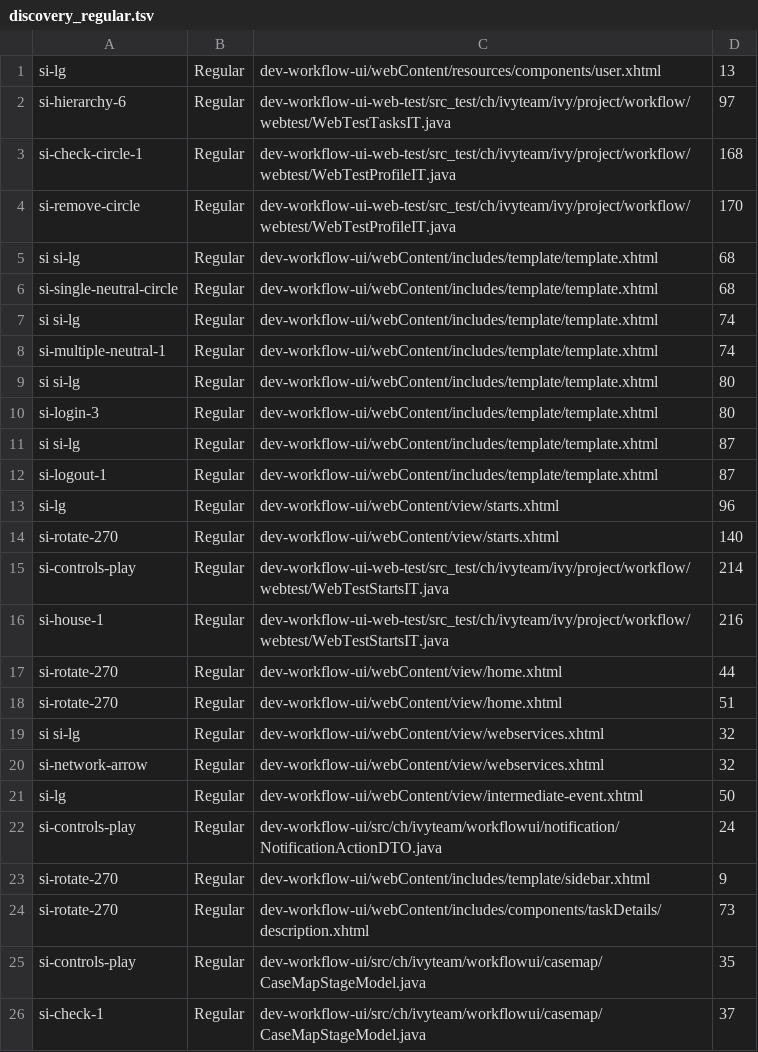
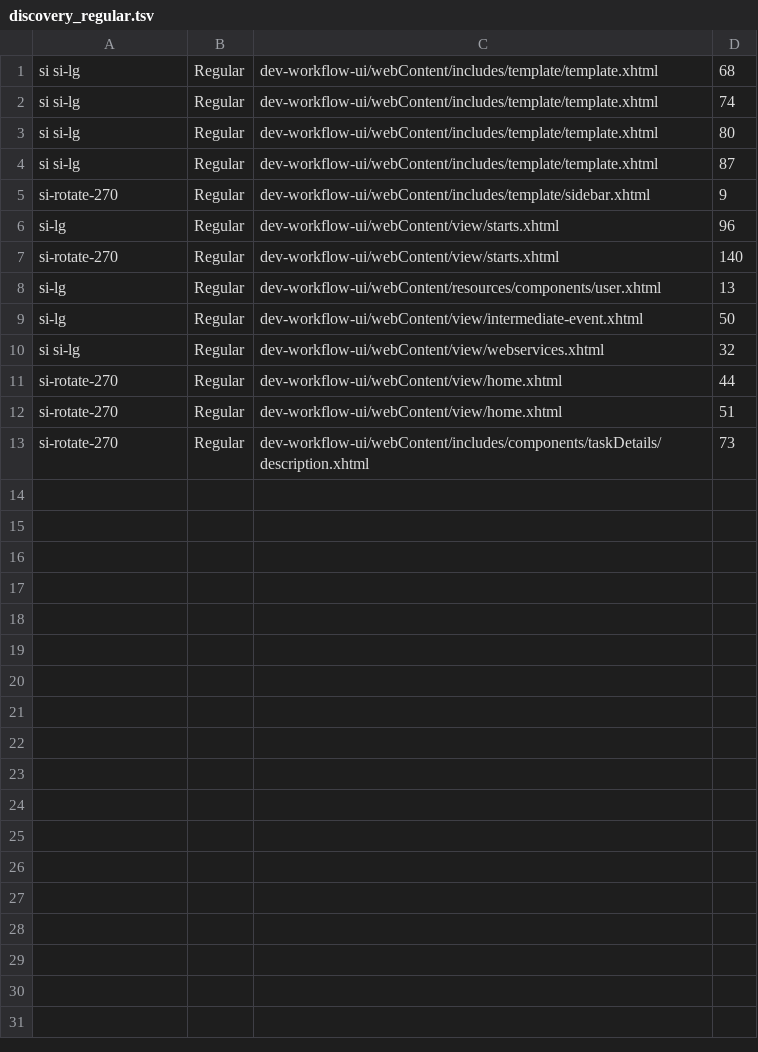
Before and after one commit to axonivy/dev-workflow-ui, a TSV file: icon-replacement/out/discovery_regular.tsv, drawn as a sheet.

```diff
--- a/icon-replacement/out/discovery_regular.tsv
+++ b/icon-replacement/out/discovery_regular.tsv
@@ -1,26 +1,13 @@
-si-lg	Regular	dev-workflow-ui/webContent/resources/components/user.xhtml	13
-si-hierarchy-6	Regular	dev-workflow-ui-web-test/src_test/ch/ivyteam/ivy/project/workflow/webtest/WebTestTasksIT.java	97
-si-check-circle-1	Regular	dev-workflow-ui-web-test/src_test/ch/ivyteam/ivy/project/workflow/webtest/WebTestProfileIT.java	168
-si-remove-circle	Regular	dev-workflow-ui-web-test/src_test/ch/ivyteam/ivy/project/workflow/webtest/WebTestProfileIT.java	170
 si si-lg	Regular	dev-workflow-ui/webContent/includes/template/template.xhtml	68
-si-single-neutral-circle	Regular	dev-workflow-ui/webContent/includes/template/template.xhtml	68
 si si-lg	Regular	dev-workflow-ui/webContent/includes/template/template.xhtml	74
-si-multiple-neutral-1	Regular	dev-workflow-ui/webContent/includes/template/template.xhtml	74
 si si-lg	Regular	dev-workflow-ui/webContent/includes/template/template.xhtml	80
-si-login-3	Regular	dev-workflow-ui/webContent/includes/template/template.xhtml	80
 si si-lg	Regular	dev-workflow-ui/webContent/includes/template/template.xhtml	87
-si-logout-1	Regular	dev-workflow-ui/webContent/includes/template/template.xhtml	87
+si-rotate-270	Regular	dev-workflow-ui/webContent/includes/template/sidebar.xhtml	9
 si-lg	Regular	dev-workflow-ui/webContent/view/starts.xhtml	96
 si-rotate-270	Regular	dev-workflow-ui/webContent/view/starts.xhtml	140
-si-controls-play	Regular	dev-workflow-ui-web-test/src_test/ch/ivyteam/ivy/project/workflow/webtest/WebTestStartsIT.java	214
-si-house-1	Regular	dev-workflow-ui-web-test/src_test/ch/ivyteam/ivy/project/workflow/webtest/WebTestStartsIT.java	216
+si-lg	Regular	dev-workflow-ui/webContent/resources/components/user.xhtml	13
+si-lg	Regular	dev-workflow-ui/webContent/view/intermediate-event.xhtml	50
+si si-lg	Regular	dev-workflow-ui/webContent/view/webservices.xhtml	32
 si-rotate-270	Regular	dev-workflow-ui/webContent/view/home.xhtml	44
 si-rotate-270	Regular	dev-workflow-ui/webContent/view/home.xhtml	51
-si si-lg	Regular	dev-workflow-ui/webContent/view/webservices.xhtml	32
-si-network-arrow	Regular	dev-workflow-ui/webContent/view/webservices.xhtml	32
-si-lg	Regular	dev-workflow-ui/webContent/view/intermediate-event.xhtml	50
-si-controls-play	Regular	dev-workflow-ui/src/ch/ivyteam/workflowui/notification/NotificationActionDTO.java	24
-si-rotate-270	Regular	dev-workflow-ui/webContent/includes/template/sidebar.xhtml	9
 si-rotate-270	Regular	dev-workflow-ui/webContent/includes/components/taskDetails/description.xhtml	73
-si-controls-play	Regular	dev-workflow-ui/src/ch/ivyteam/workflowui/casemap/CaseMapStageModel.java	35
-si-check-1	Regular	dev-workflow-ui/src/ch/ivyteam/workflowui/casemap/CaseMapStageModel.java	37
```
Also changed, not shown: icon-replacement/out/discovery_all.tsv, icon-replacement/out/discovery_complex.tsv, 7 other files.
